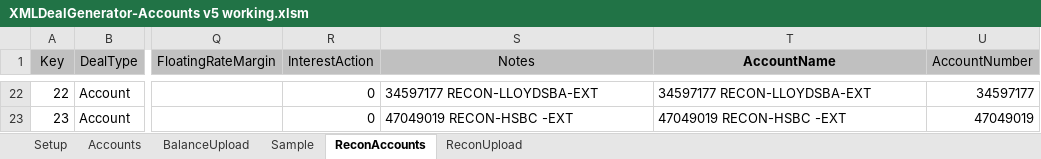
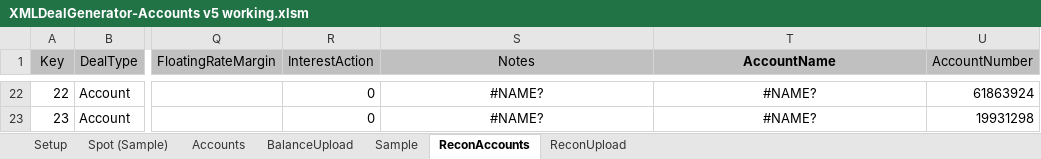
Before and after one commit to mt1976/DEMOXMLSTATIC, an Excel workbook: XML Deal Generator/XMLDealGenerator-Accounts v5 working.xlsm, sheet ReconAccounts, drawn as a sheet; only a part is shown, gaps mark what is left out; values as stored, in another font and other column widths than the file's, no borders; the diff covers the shown part only; the diff names each change by its address in the sheet, - before the commit and + after, or states it on an @@ line.

```diff
--- a/XML Deal Generator/XMLDealGenerator-Accounts v5 working.xlsm (sheet ReconAccounts)
+++ b/XML Deal Generator/XMLDealGenerator-Accounts v5 working.xlsm (sheet ReconAccounts)
@@ sheet tab unhidden: Spot (Sample) @@
-S22:T23 alignment: left
+S22:T23 alignment: center
-S22 (Notes): 34597177 RECON-LLOYDSBA-EXT
+S22 (Notes): #NAME?
-T22 (AccountName): 34597177 RECON-LLOYDSBA-EXT
+T22 (AccountName): #NAME?
-U22 (AccountNumber): 34597177
+U22 (AccountNumber): 61863924
-S23 (Notes): 47049019 RECON-HSBC -EXT
+S23 (Notes): #NAME?
-T23 (AccountName): 47049019 RECON-HSBC -EXT
+T23 (AccountName): #NAME?
-U23 (AccountNumber): 47049019
+U23 (AccountNumber): 19931298
```
Also changed, not shown: 60 edited cells and cell formats elsewhere in this sheet, sheet ReconUpload, sheet Setup, 10 other files.
